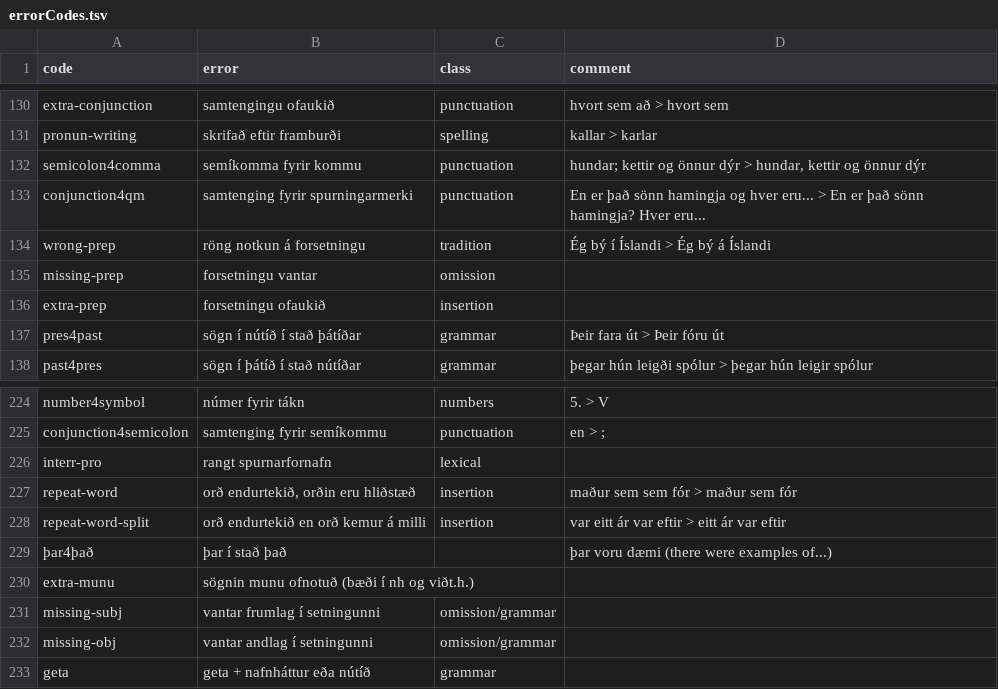
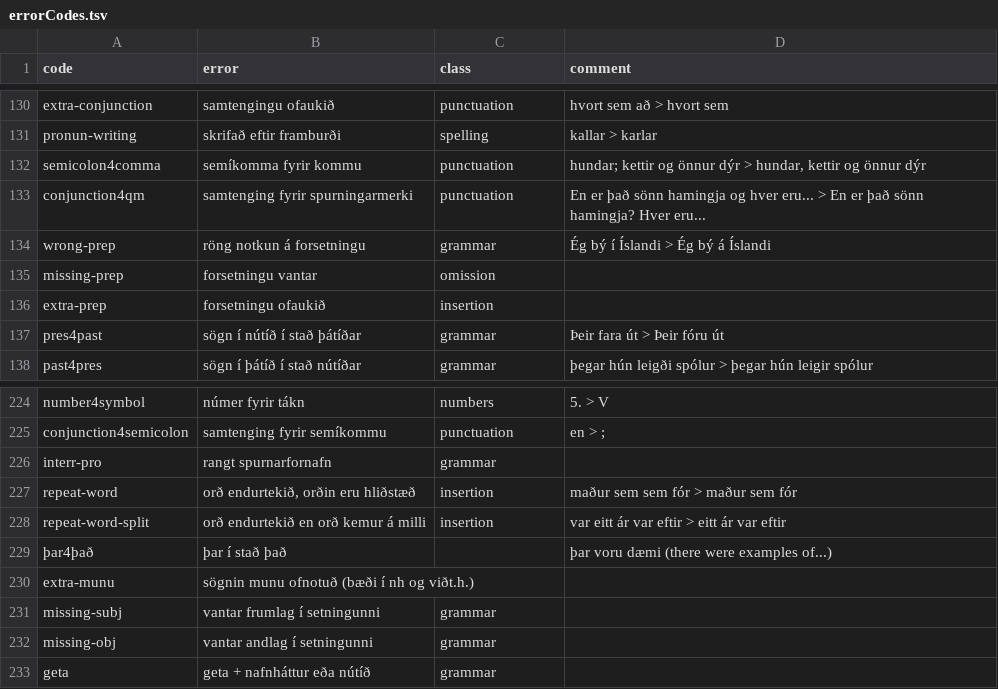
Before and after one commit to antonkarl/iceErrorCorpus, a TSV file: errorCodes.tsv, drawn as a sheet; only a part is shown, gaps mark what is left out.

Commit message:
Update errorCodes.tsv

```diff
--- a/errorCodes.tsv
+++ b/errorCodes.tsv
@@ -137,3 +137,3 @@ semicolon4comma	semíkomma fyrir kommu	punctuation	hundar; kettir og önnur dýr
 conjunction4qm	samtenging fyrir spurningarmerki	punctuation	En er það sönn hamingja og hver eru... > En er það sönn hamingja? Hver eru...
-wrong-prep	röng notkun á forsetningu	tradition	Ég bý í Íslandi > Ég bý á Íslandi
+wrong-prep	röng notkun á forsetningu	grammar	Ég bý í Íslandi > Ég bý á Íslandi
 missing-prep	forsetningu vantar	omission	
@@ -229,3 +229,3 @@ number4symbol	númer fyrir tákn	numbers	5. >  V
 conjunction4semicolon	samtenging fyrir semíkommu	punctuation	en > ;
-interr-pro	rangt spurnarfornafn	lexical	
+interr-pro	rangt spurnarfornafn	grammar	
 repeat-word	orð endurtekið, orðin eru hliðstæð	insertion	maður sem sem fór > maður sem fór
@@ -234,4 +234,4 @@ repeat-word-split	orð endurtekið en orð kemur á milli	insertion	var eitt ár
 extra-munu	sögnin munu ofnotuð (bæði í nh og viðt.h.)		
-missing-subj	vantar frumlag í setningunni	omission/grammar	
-missing-obj	vantar andlag í setningunni	omission/grammar	
+missing-subj	vantar frumlag í setningunni	grammar	
+missing-obj	vantar andlag í setningunni	grammar	
 geta	geta + nafnháttur eða nútíð	grammar	
```
